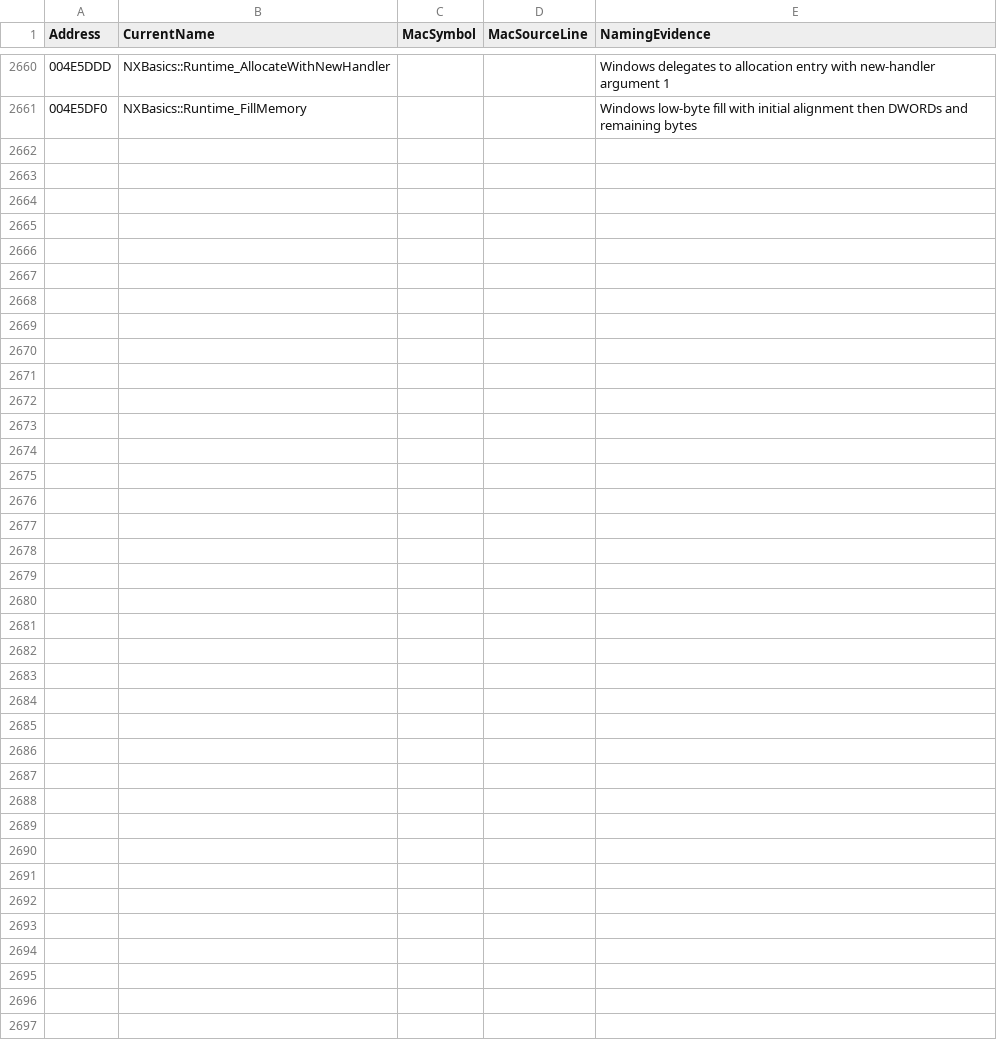
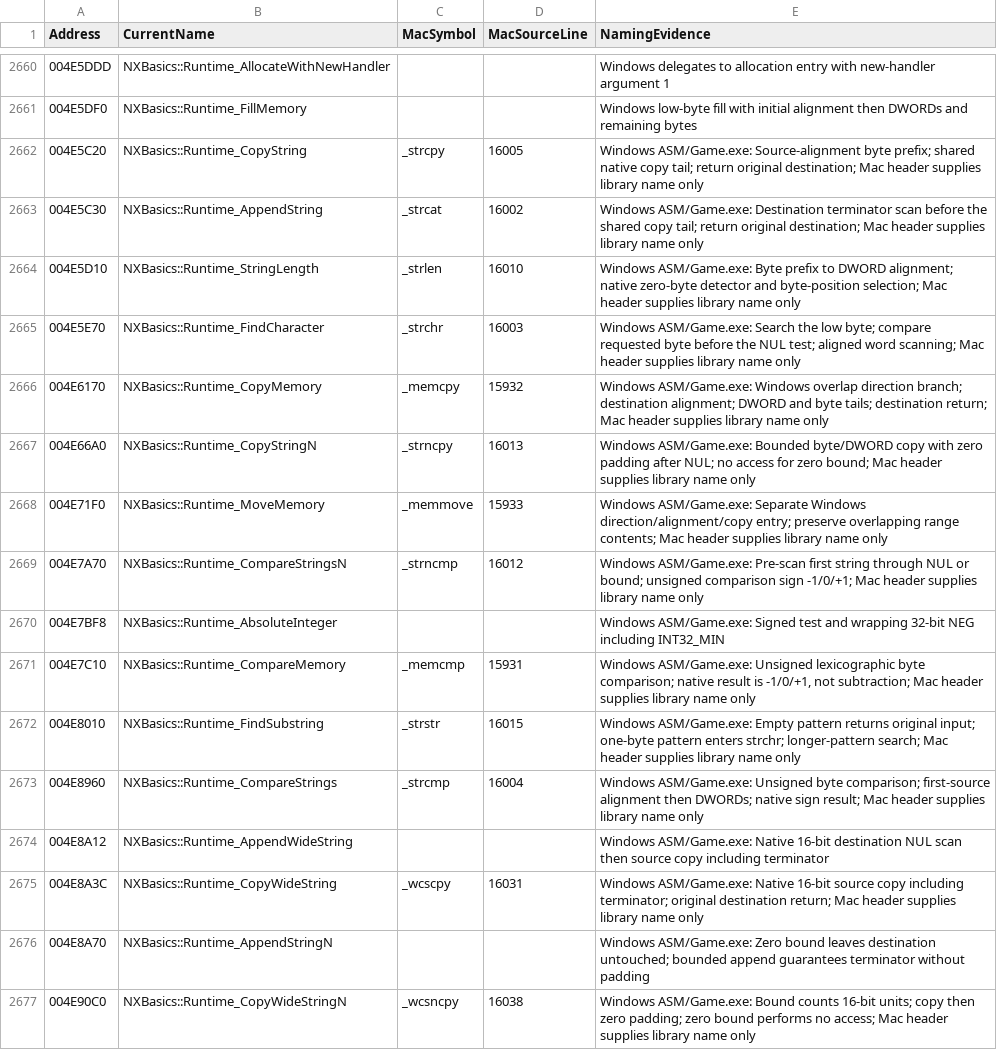
Before and after one commit to HaoJun0823/OpenVikings_cpp, a CSV file: docs/FUNCTION_NAME_MAP.csv, drawn as a sheet; only a part is shown, gaps mark what is left out.

Commit message:
Reconstruct Windows CRT string and memory primitives

```diff
--- a/docs/FUNCTION_NAME_MAP.csv
+++ b/docs/FUNCTION_NAME_MAP.csv
@@ -2661 +2661,17 @@ Address,CurrentName,MacSymbol,MacSourceLine,NamingEvidence
 004E5DF0,NXBasics::Runtime_FillMemory,,,Windows low-byte fill with initial alignment then DWORDs and remaining bytes
+004E5C20,NXBasics::Runtime_CopyString,_strcpy,16005,Windows ASM/Game.exe: Source-alignment byte prefix; shared native copy tail; return original destination; Mac header supplies library name only
+004E5C30,NXBasics::Runtime_AppendString,_strcat,16002,Windows ASM/Game.exe: Destination terminator scan before the shared copy tail; return original destination; Mac header supplies library name only
+004E5D10,NXBasics::Runtime_StringLength,_strlen,16010,Windows ASM/Game.exe: Byte prefix to DWORD alignment; native zero-byte detector and byte-position selection; Mac header supplies library name only
+004E5E70,NXBasics::Runtime_FindCharacter,_strchr,16003,Windows ASM/Game.exe: Search the low byte; compare requested byte before the NUL test; aligned word scanning; Mac header supplies library name only
+004E6170,NXBasics::Runtime_CopyMemory,_memcpy,15932,Windows ASM/Game.exe: Windows overlap direction branch; destination alignment; DWORD and byte tails; destination return; Mac header supplies library name only
+004E66A0,NXBasics::Runtime_CopyStringN,_strncpy,16013,Windows ASM/Game.exe: Bounded byte/DWORD copy with zero padding after NUL; no access for zero bound; Mac header supplies library name only
+004E71F0,NXBasics::Runtime_MoveMemory,_memmove,15933,Windows ASM/Game.exe: Separate Windows direction/alignment/copy entry; preserve overlapping range contents; Mac header supplies library name only
+004E7A70,NXBasics::Runtime_CompareStringsN,_strncmp,16012,Windows ASM/Game.exe: Pre-scan first string through NUL or bound; unsigned comparison sign -1/0/+1; Mac header supplies library name only
+004E7BF8,NXBasics::Runtime_AbsoluteInteger,,,Windows ASM/Game.exe: Signed test and wrapping 32-bit NEG including INT32_MIN
+004E7C10,NXBasics::Runtime_CompareMemory,_memcmp,15931,"Windows ASM/Game.exe: Unsigned lexicographic byte comparison; native result is -1/0/+1, not subtraction; Mac header supplies library name only"
+004E8010,NXBasics::Runtime_FindSubstring,_strstr,16015,Windows ASM/Game.exe: Empty pattern returns original input; one-byte pattern enters strchr; longer-pattern search; Mac header supplies library name only
+004E8960,NXBasics::Runtime_CompareStrings,_strcmp,16004,Windows ASM/Game.exe: Unsigned byte comparison; first-source alignment then DWORDs; native sign result; Mac header supplies library name only
+004E8A12,NXBasics::Runtime_AppendWideString,,,Windows ASM/Game.exe: Native 16-bit destination NUL scan then source copy including terminator
+004E8A3C,NXBasics::Runtime_CopyWideString,_wcscpy,16031,Windows ASM/Game.exe: Native 16-bit source copy including terminator; original destination return; Mac header supplies library name only
+004E8A70,NXBasics::Runtime_AppendStringN,,,Windows ASM/Game.exe: Zero bound leaves destination untouched; bounded append guarantees terminator without padding
+004E90C0,NXBasics::Runtime_CopyWideStringN,_wcsncpy,16038,Windows ASM/Game.exe: Bound counts 16-bit units; copy then zero padding; zero bound performs no access; Mac header supplies library name only
```
Also changed, not shown: 10 other files.
